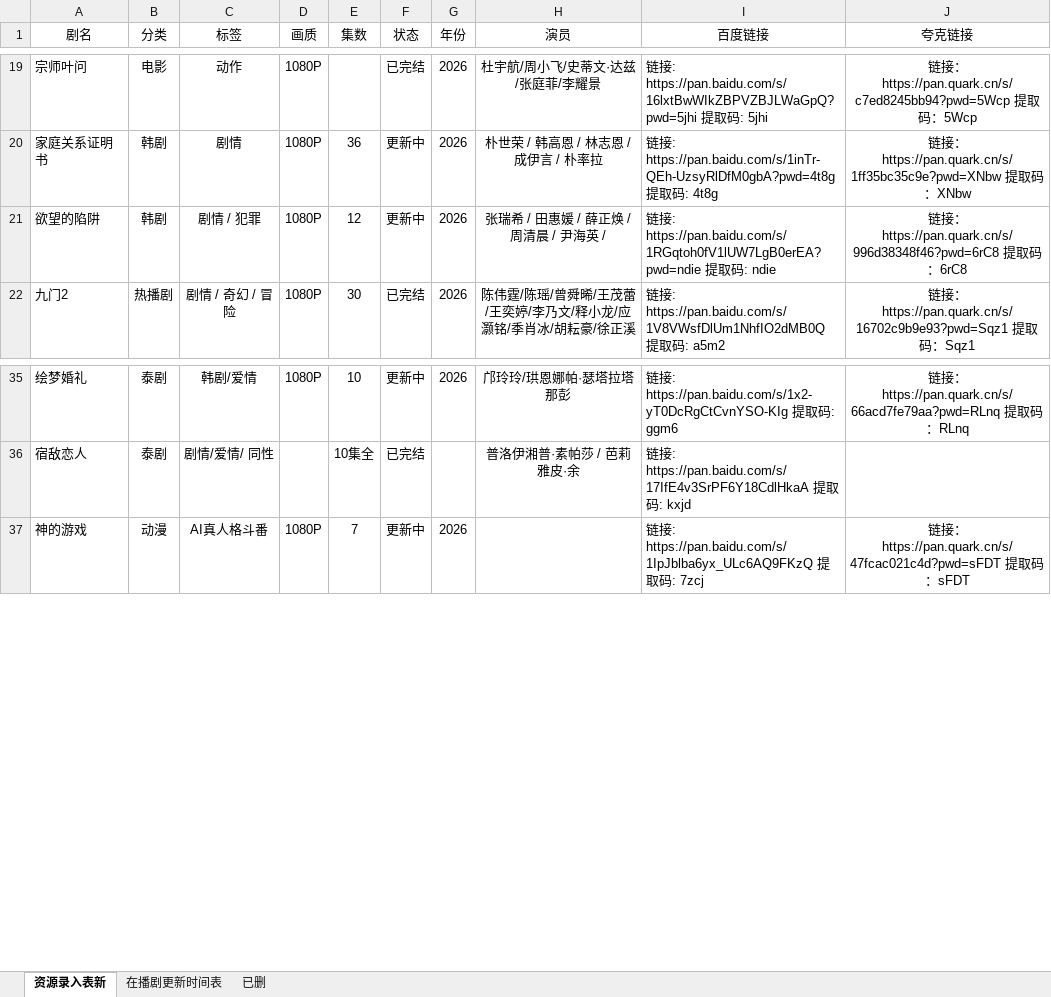
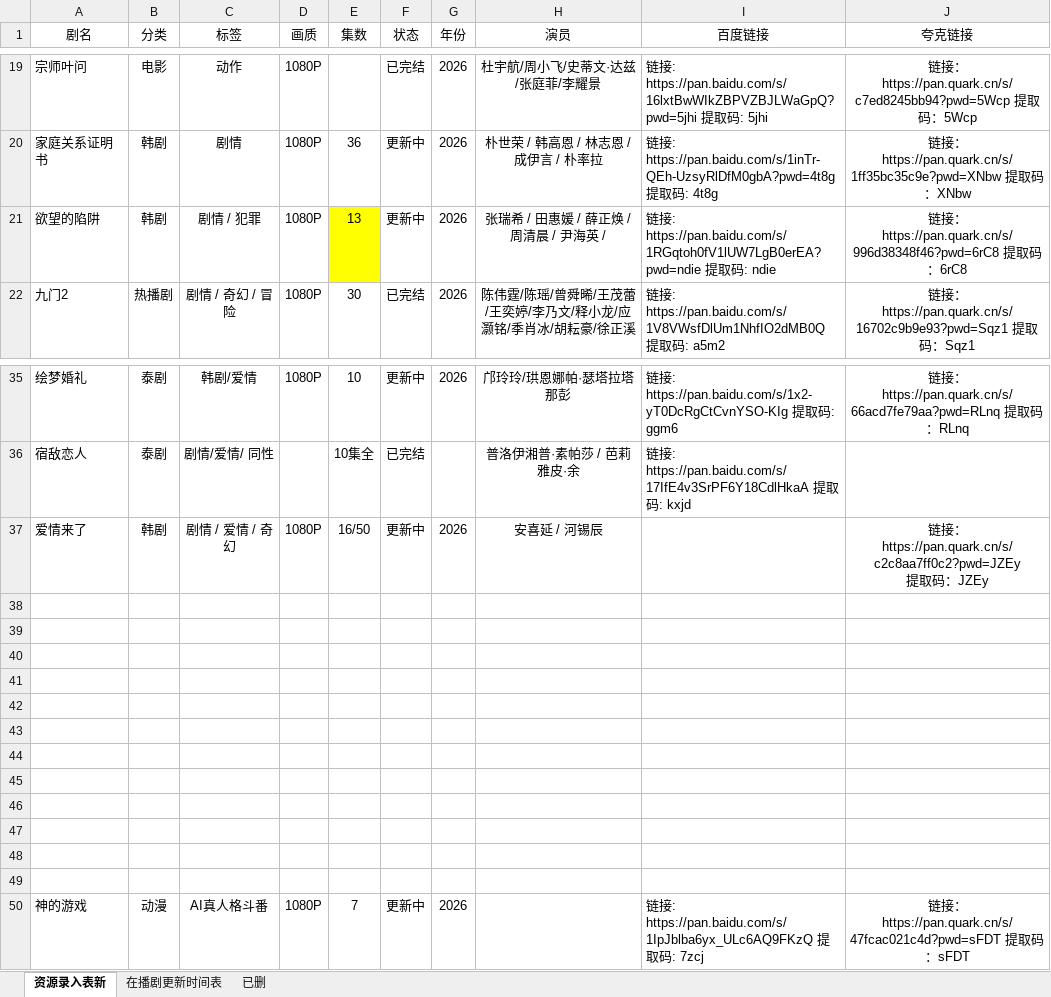
Before and after one commit to Gavenwan123/chungeys, an Excel workbook: 资源录入表新.xlsx, sheet 资源录入表新, drawn as a sheet; only a part is shown, gaps mark what is left out; values as stored, in another font and other column widths than the file's, no borders; ↵ is a line break in a cell; the diff covers the shown part only; the diff names each change by its address in the sheet, - before the commit and + after, or states it on an @@ line.

Commit message:
新增韩剧 爱情来了(安喜延/河锡辰) 夸克已验证

```diff
--- a/资源录入表新.xlsx (sheet 资源录入表新)
+++ b/资源录入表新.xlsx (sheet 资源录入表新)
-E21 (集数): 12
+E21 (集数): 13
-E21 fill: none
+E21 fill: #FFFF00
+row 37: 爱情来了 | 韩剧 | 剧情 / 爱情 / 奇幻 | 1080P | 16/50 | 更新中 | 2026 | 安喜延 / 河锡辰 |  | 链接：https://pan.quark.cn/s/c2c8aa7ff0c2?pwd=JZEy ↵ 提取码：JZEy
+row 38: (empty)
+row 39: (empty)
+row 40: (empty)
+row 41: (empty)
+row 42: (empty)
+row 43: (empty)
+row 44: (empty)
+row 45: (empty)
+row 46: (empty)
+row 47: (empty)
+row 48: (empty)
+row 49: (empty)
```
Also changed, not shown: 27 added rows, 3 removed rows, 1 moved row, 3 edited cells and cell formats elsewhere in this sheet, 1 other file.
